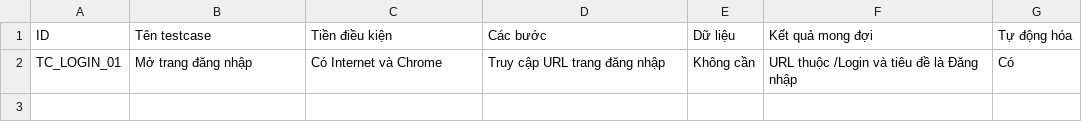
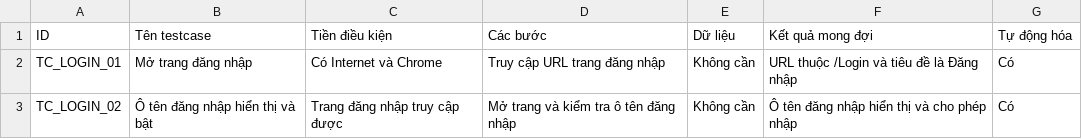
Before and after one commit to TuanDat-meo/NguyenHoangTuanDat_6451071014_KTraKTPM, a CSV file: docs/test-cases/login-test-cases.csv, drawn as a sheet.

Commit message:
test: verify username field

```diff
--- a/docs/test-cases/login-test-cases.csv
+++ b/docs/test-cases/login-test-cases.csv
@@ -2 +2,2 @@ ID;Tên testcase;Tiền điều kiện;Các bước;Dữ liệu;Kết quả mong
 TC_LOGIN_01;Mở trang đăng nhập;Có Internet và Chrome;Truy cập URL trang đăng nhập;Không cần;URL thuộc /Login và tiêu đề là Đăng nhập;Có
+TC_LOGIN_02;Ô tên đăng nhập hiển thị và bật;Trang đăng nhập truy cập được;Mở trang và kiểm tra ô tên đăng nhập;Không cần;Ô tên đăng nhập hiển thị và cho phép nhập;Có
```
Also changed, not shown: 1 other file.
